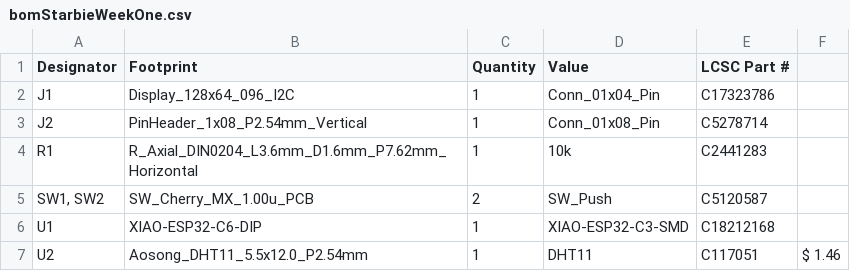
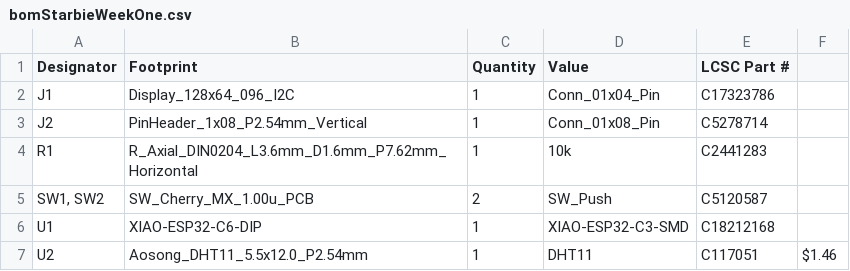
Before and after one commit to TomboLuke/StarbieWeekOneThoHol, a CSV file: bomStarbieWeekOne.csv, drawn as a sheet.

Commit message:
Clean up bomStarbieWeekOne.csv formatting
Removed leading BOM characters and fixed formatting issues.

```diff
--- a/bomStarbieWeekOne.csv
+++ b/bomStarbieWeekOne.csv
@@ -6,2 +6,2 @@ R1,R_Axial_DIN0204_L3.6mm_D1.6mm_P7.62mm_Horizontal,1,10k,C2441283
 U1,XIAO-ESP32-C6-DIP,1,XIAO-ESP32-C3-SMD,C18212168
-U2,Aosong_DHT11_5.5x12.0_P2.54mm,1,DHT11,C117051,$ 1.46
+U2,Aosong_DHT11_5.5x12.0_P2.54mm,1,DHT11,C117051,$1.46
```
